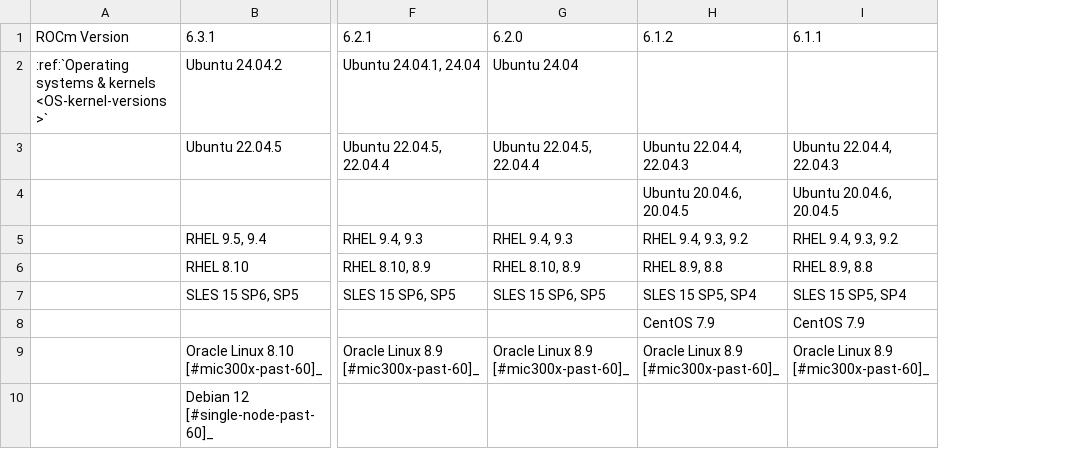
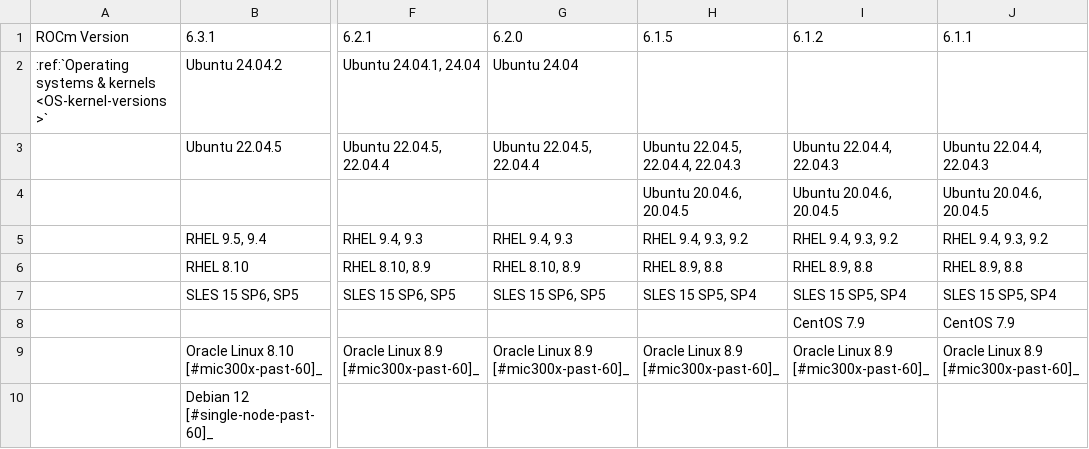
Before and after one commit to richardokonicha/ROCm, a CSV file: docs/compatibility/compatibility-matrix-historical-6.0.csv, drawn as a sheet; only a part is shown, gaps mark what is left out; the diff names each change by its address in the sheet, - before the commit and + after, or states it on an @@ line.

Commit message:
6.1.5 column added to historical compatibility matrix to ROCm 6.3.1 (#4641)
* 6.1.5 version misalignment fixed

```diff
--- a/docs/compatibility/compatibility-matrix-historical-6.0.csv
+++ b/docs/compatibility/compatibility-matrix-historical-6.0.csv
+column H (6.1.5), rows 3-9: Ubuntu 22.04.5, 22.04.4, 22.04.3 | Ubuntu 20.04.6, 20.04.5 | RHEL 9.4, 9.3, 9.2 | RHEL 8.9, 8.8 | SLES 15 SP5, SP4 |  | Oracle Linux 8.9 [#mic300x-past-60]_
```
